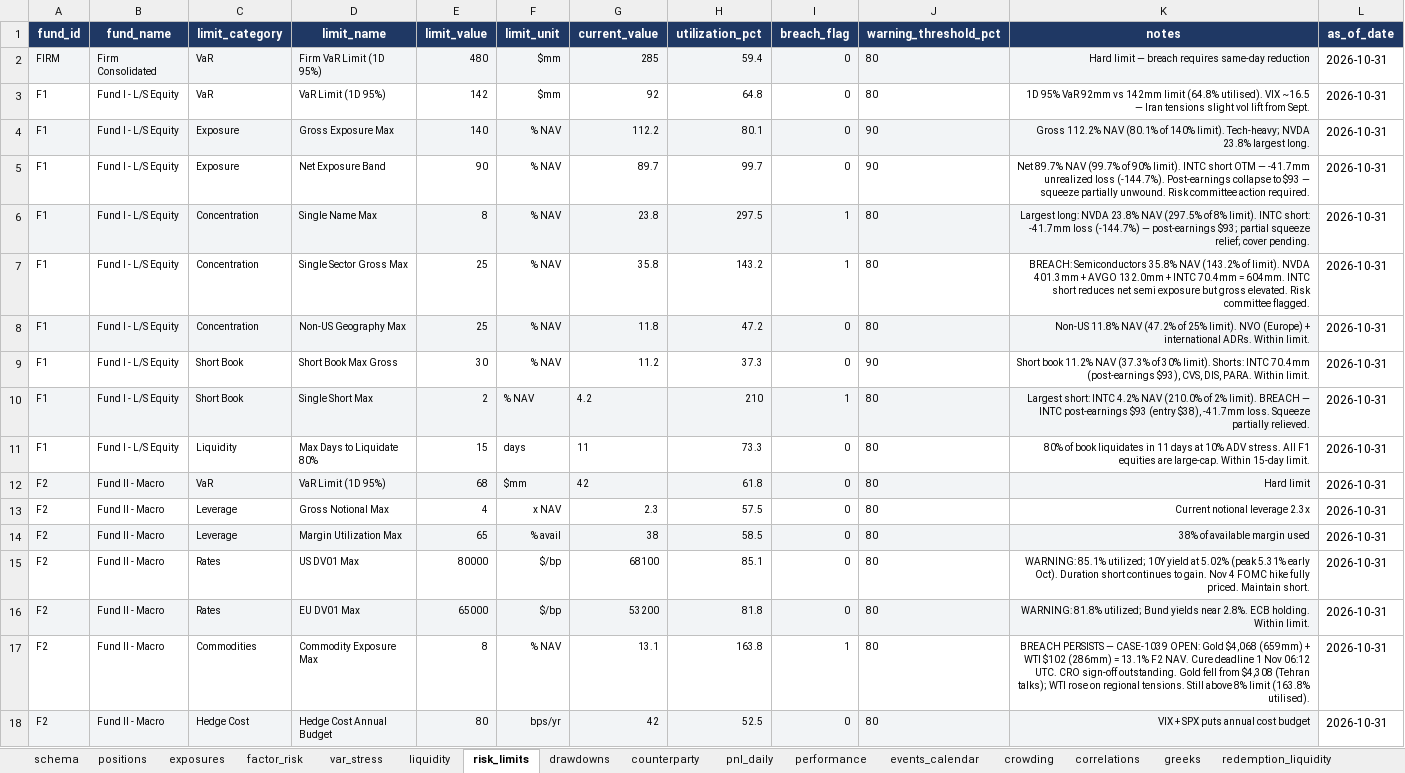
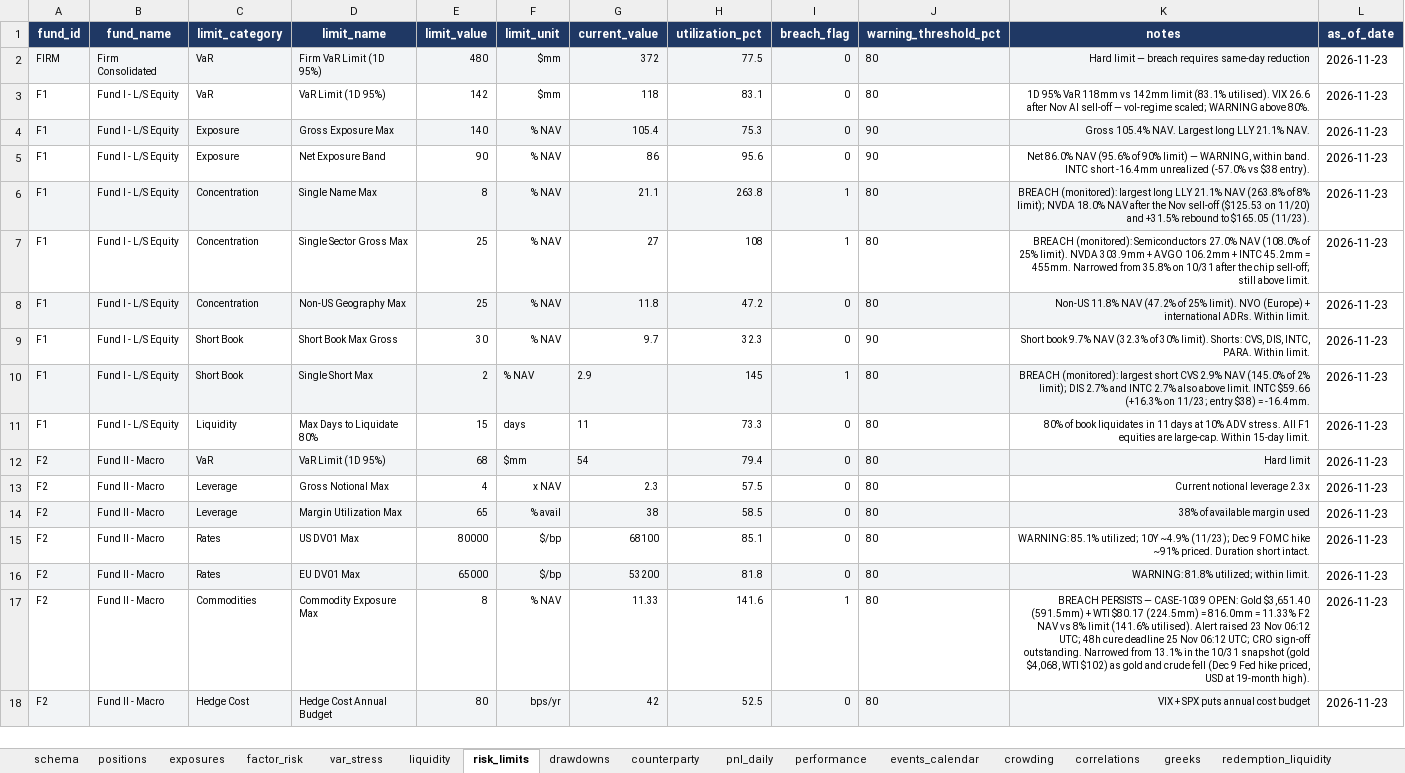
Before and after one commit to Unique-AG/ai, an Excel workbook: tutorials/mcp/mcp_risk_db/data/risk_database.xlsx, sheet risk_limits, drawn as a sheet; only a part is shown; values as stored, in another font and other column widths than the file's, no borders; the diff covers the shown part only; the diff names each change by its address in the sheet, - before the commit and + after, or states it on an @@ line.

Commit message:
Refresh the Risk DB demo through 23 November and detect a signed-out QA connection

```diff
--- a/tutorials/mcp/mcp_risk_db/data/risk_database.xlsx (sheet risk_limits)
+++ b/tutorials/mcp/mcp_risk_db/data/risk_database.xlsx (sheet risk_limits)
-G2 (current_value): 285
+G2 (current_value): 372
-H2 (utilization_pct): 59.4
+H2 (utilization_pct): 77.5
-L2:L18 (as_of_date): 2026-10-31
+L2:L18 (as_of_date): 2026-11-23
-G3 (current_value): 92
+G3 (current_value): 118
-H3 (utilization_pct): 64.8
+H3 (utilization_pct): 83.1
-K3 (notes): …95% VaR 92mm vs 142mm limit (64.8% utilised). VIX ~16.5 — Iran tensions slight vol lift from Sept.
+K3 (notes): …95% VaR 118mm vs 142mm limit (83.1% utilised). VIX 26.6 after Nov AI sell-off — vol-regime scaled; WARNING above 80%.
-G4 (current_value): 112.2
+G4 (current_value): 105.4
-H4 (utilization_pct): 80.1
+H4 (utilization_pct): 75.3
-K4 (notes): Gross 112.2% NAV (80.1% of 140% limit). Tech-heavy; NVDA 23.8% largest long.
+K4 (notes): Gross 105.4% NAV. Largest long LLY 21.1% NAV.
-G5 (current_value): 89.7
+G5 (current_value): 86
-H5 (utilization_pct): 99.7
+H5 (utilization_pct): 95.6
-K5 (notes): Net 89.7% NAV (99.7% of 90% limit). INTC short OTM — -41.7mm unrealized loss (-144.7%). Post-earnings collapse to $93 — squeeze partially unwound. Risk committee action required.
+K5 (notes): Net 86.0% NAV (95.6% of 90% limit) — WARNING, within band. INTC short -16.4mm unrealized (-57.0% vs $38 entry).
-G6 (current_value): 23.8
+G6 (current_value): 21.1
-H6 (utilization_pct): 297.5
+H6 (utilization_pct): 263.8
-K6 (notes): Largest long: NVDA 23.8% NAV (297.5% of 8% limit). INTC short: -41.7mm loss (-144.7%) — post-earnings $93; partial squeeze relief; cover pending.
+K6 (notes): BREACH (monitored): largest long LLY 21.1% NAV (263.8% of 8% limit); NVDA 18.0% NAV after the Nov sell-off ($125.53 on 11/20) and +31.5% rebound to $165.05 (11/23).
-G7 (current_value): 35.8
+G7 (current_value): 27
-H7 (utilization_pct): 143.2
+H7 (utilization_pct): 108
-K7 (notes): BREACH: Semiconductors 35.8% NAV (143.2% of limit). NVDA 401.3mm + AVGO 132.0mm + INTC 70.4mm = 604mm. INTC short reduces net semi exposure but gross elevated. Risk committee flagged.
+K7 (notes): BREACH (monitored): Semiconductors 27.0% NAV (108.0% of 25% limit). NVDA 303.9mm + AVGO 106.2mm + INTC 45.2mm = 455mm. Narrowed from 35.8% on 10/31 after the chip sell-off; still above limit.
-G9 (current_value): 11.2
+G9 (current_value): 9.7
-H9 (utilization_pct): 37.3
+H9 (utilization_pct): 32.3
-K9 (notes): Short book 11.2% NAV (37.3% of 30% limit). Shorts: INTC 70.4mm (post-earnings $93), CVS, DIS, PARA. Within…
+K9 (notes): Short book 9.7% NAV (32.3% of 30% limit). Shorts: CVS, DIS, INTC, PARA. Within…
-G10 (current_value): 4.2
+G10 (current_value): 2.9
-H10 (utilization_pct): 210
+H10 (utilization_pct): 145
-K10 (notes): Largest short: INTC 4.2% NAV (210.0% of 2% limit). BREACH — INTC post-earnings $93 (entry $38), -41.7mm loss. Squeeze partially relieved.
+K10 (notes): BREACH (monitored): largest short CVS 2.9% NAV (145.0% of 2% limit); DIS 2.7% and INTC 2.7% also above limit. INTC $59.66 (+16.3% on 11/23; entry $38) = -16.4mm.
-G12 (current_value): 42
+G12 (current_value): 54
-H12 (utilization_pct): 61.8
+H12 (utilization_pct): 79.4
-K15 (notes): …utilized; 10Y yield at 5.02% (peak 5.31% early Oct). Duration short continues to gain. Nov 4 FOMC hike fully priced. Maintain short.
+K15 (notes): …utilized; 10Y ~4.9% (11/23); Dec 9 FOMC hike ~91% priced. Duration short intact.
-K16 (notes): …81.8% utilized; Bund yields near 2.8%. ECB holding. Within limit.
+K16 (notes): …81.8% utilized; within limit.
-G17 (current_value): 13.1
+G17 (current_value): 11.33
-H17 (utilization_pct): 163.8
+H17 (utilization_pct): 141.6
-K17 (notes): …OPEN: Gold $4,068 (659mm) + WTI $102 (286mm) = 13.1% F2 NAV. Cure deadline 1 Nov 06:12 UTC. CRO sign-off outstanding. Gold fell from $4,308 (Tehran talks); WTI rose on regional tensions. Still above 8% limit (163.8% utilised).
+K17 (notes): …OPEN: Gold $3,651.40 (591.5mm) + WTI $80.17 (224.5mm) = 816.0mm = 11.33% F2 NAV vs 8% limit (141.6% utilised). Alert raised 23 Nov 06:12 UTC; 48h cure deadline 25 Nov 06:12 UTC; CRO sign-off outstanding. Narrowed from 13.1% in the 10/31 snapshot (gold $4,068, WTI $102) as gold and crude fell (Dec 9 Fed hike priced, USD at 19-month high).
```
Also changed, not shown: 19 edited cells elsewhere in this sheet, sheet pnl_daily, sheet positions, sheet var_stress, sheet exposures, sheet events_calendar, sheet performance, 9 more sheets, 2 other files.
